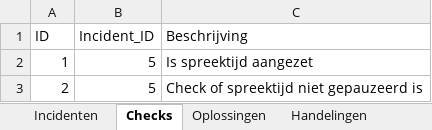
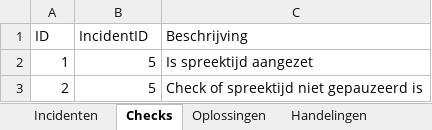
Before and after one commit to RosaAppAccount/AV-Incidenten-app, an Excel workbook: public/Gegevens_avIncidentenApp.xlsx, sheet Checks, drawn as a sheet; values as stored, in another font and other column widths than the file's, no borders; the diff names each change by its address in the sheet, - before the commit and + after, or states it on an @@ line.

Commit message:
Add files via upload

```diff
--- a/public/Gegevens_avIncidentenApp.xlsx (sheet Checks)
+++ b/public/Gegevens_avIncidentenApp.xlsx (sheet Checks)
-B1: Incident_ID
+B1: IncidentID
```
